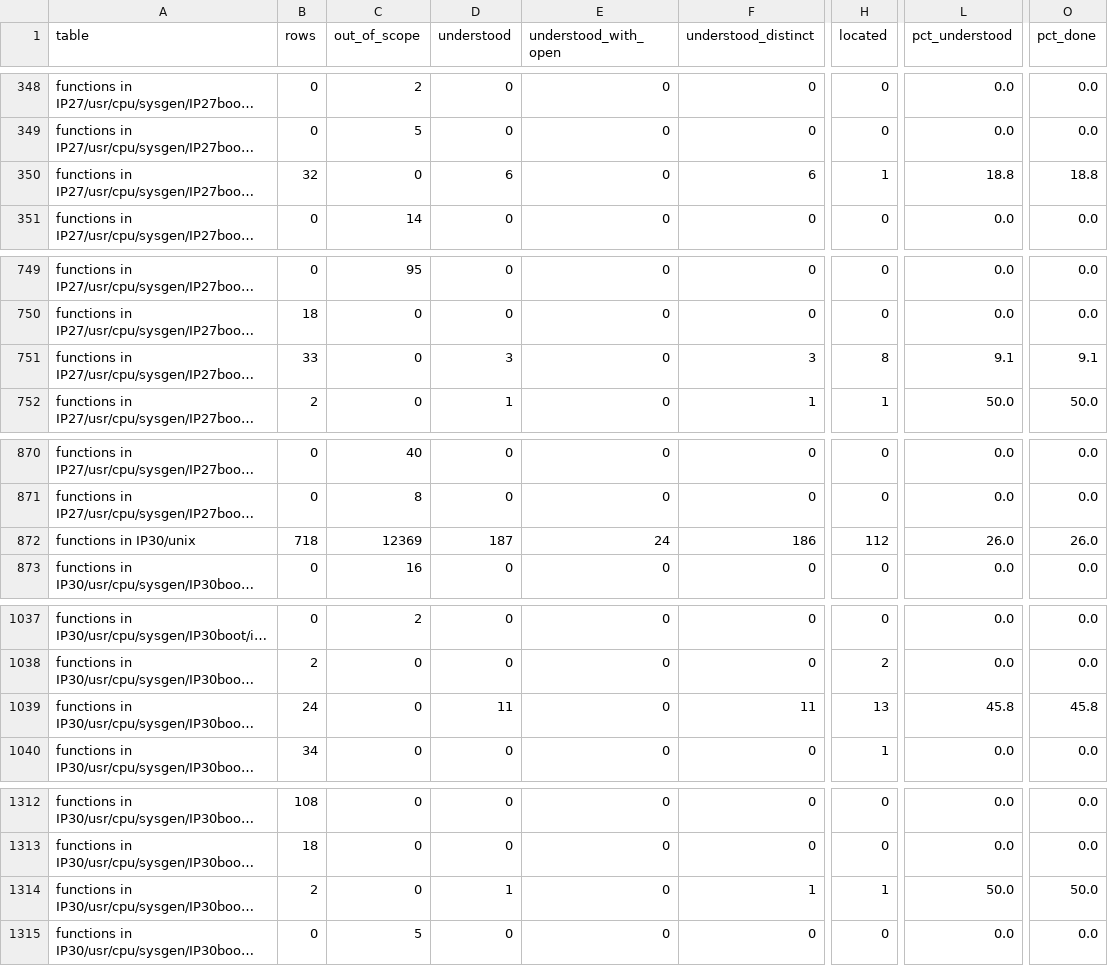
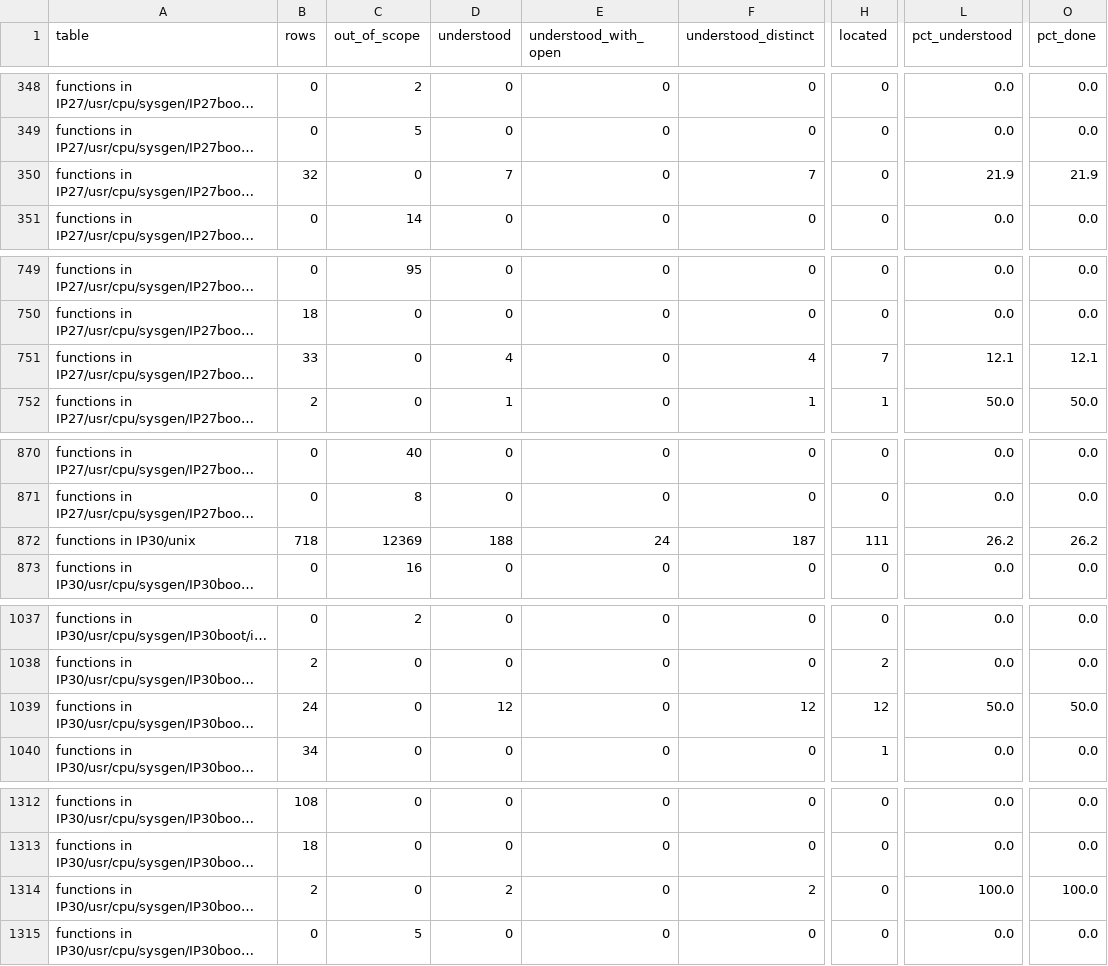
Before and after one commit to jamesbraid/chips, a TSV file: docs/inventory/summary.tsv, drawn as a sheet; only a part is shown, gaps mark what is left out; long unchanged cells end in …; the diff covers the shown part only; the diff names each change by its address in the sheet, - before the commit and + after, or states it on an @@ line.

```diff
--- a/docs/inventory/summary.tsv
+++ b/docs/inventory/summary.tsv
-D350 (understood): 6
+D350 (understood): 7
-F350 (understood_distinct): 6
+F350 (understood_distinct): 7
-H350 (located): 1
+H350 (located): 0
-L350 (pct_understood): 18.8
+L350 (pct_understood): 21.9
-O350 (pct_done): 18.8
+O350 (pct_done): 21.9
-D751 (understood): 3
+D751 (understood): 4
-F751 (understood_distinct): 3
+F751 (understood_distinct): 4
-H751 (located): 8
+H751 (located): 7
-L751 (pct_understood): 9.1
+L751 (pct_understood): 12.1
-O751 (pct_done): 9.1
+O751 (pct_done): 12.1
-D872 (understood): 187
+D872 (understood): 188
-F872 (understood_distinct): 186
+F872 (understood_distinct): 187
-H872 (located): 112
+H872 (located): 111
-L872 (pct_understood): 26.0
+L872 (pct_understood): 26.2
-O872 (pct_done): 26.0
+O872 (pct_done): 26.2
-D1039 (understood): 11
+D1039 (understood): 12
-F1039 (understood_distinct): 11
+F1039 (understood_distinct): 12
-H1039 (located): 13
+H1039 (located): 12
-L1039 (pct_understood): 45.8
+L1039 (pct_understood): 50.0
-O1039 (pct_done): 45.8
+O1039 (pct_done): 50.0
-D1314 (understood): 1
+D1314 (understood): 2
-F1314 (understood_distinct): 1
+F1314 (understood_distinct): 2
-H1314 (located): 1
+H1314 (located): 0
-L1314 (pct_understood): 50.0
+L1314 (pct_understood): 100.0
-O1314 (pct_done): 50.0
+O1314 (pct_done): 100.0
```
Also changed, not shown: 69 edited cells elsewhere in this file, docs/inventory/binaries.tsv, 4 other files.
